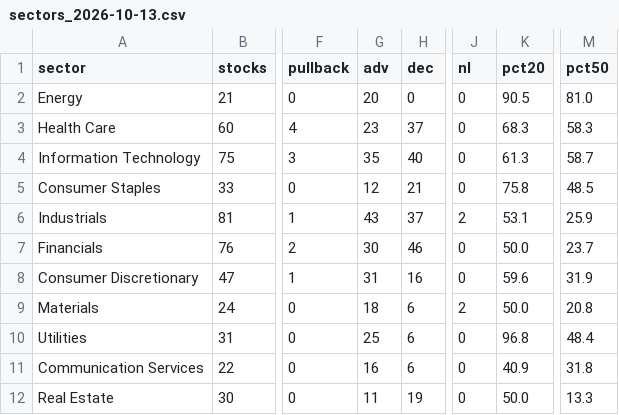
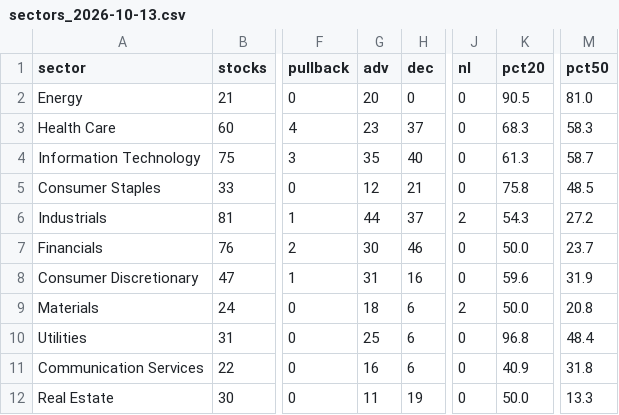
Before and after one commit to txcoproducts-lang/Swing-Screener-, a CSV file: history/sectors_2026-10-13.csv, drawn as a sheet; only a part is shown, gaps mark what is left out; the diff names each change by its address in the sheet, - before the commit and + after, or states it on an @@ line.

```diff
--- a/history/sectors_2026-10-13.csv
+++ b/history/sectors_2026-10-13.csv
-G6 (adv): 43
+G6 (adv): 44
-K6 (pct20): 53.1
+K6 (pct20): 54.3
-M6 (pct50): 25.9
+M6 (pct50): 27.2
```
Also changed, not shown: history/breadth_2026-10-13.csv, history/screener_2026-10-13.csv, 1 other file.
